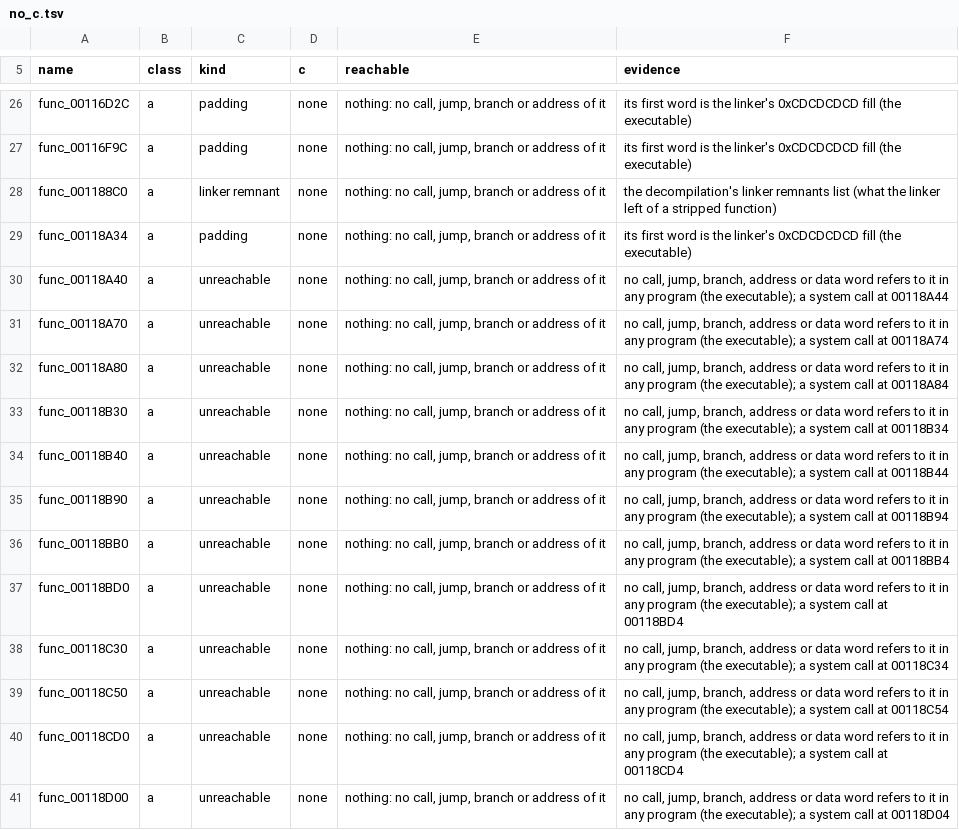
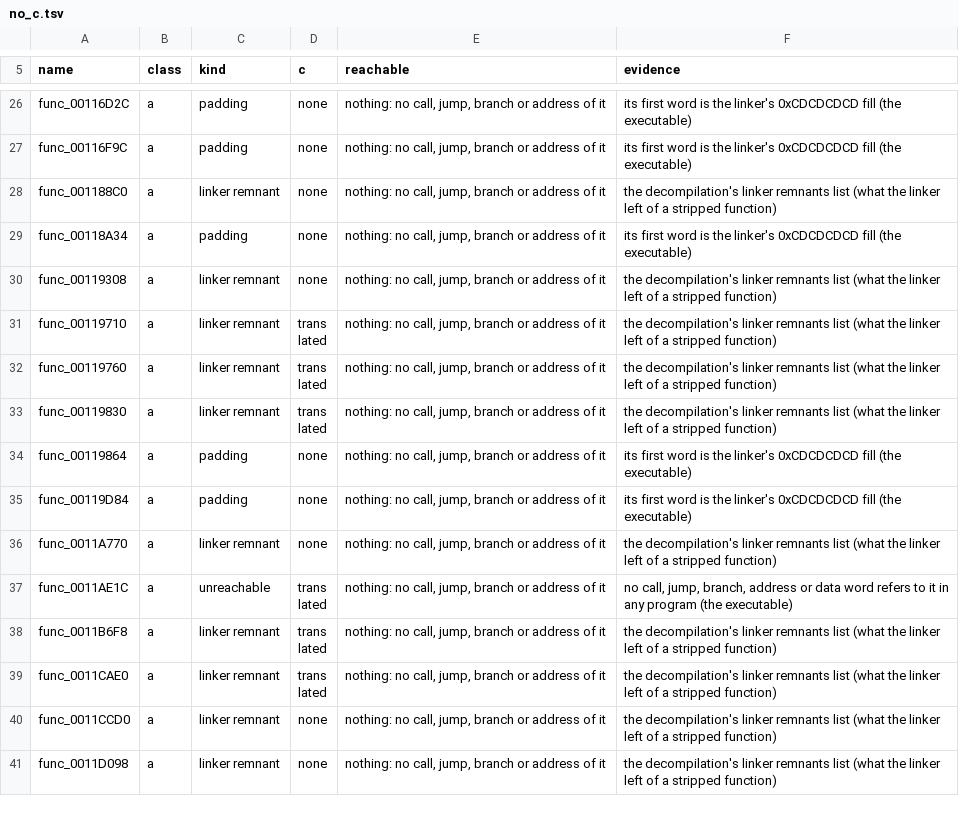
Before and after one commit to DrLegitamate/OpenRAC, a TSV file: port/game/rac1-pal/no_c.tsv, drawn as a sheet; only a part is shown, gaps mark what is left out; the shorter side is filled out with more unchanged rows; the diff covers the shown part only.

Commit message:
feat(port/rac1-pal): every real function has C: libkernel's uncalled system calls, crt0, tlbtrap, the WAD DMA helpers
Pull request #40 from Drustburn/pr/everything-in-c.

Squashes 6 commits:

- feat(port): libkernel's system calls nothing in the game makes get the port's C
- feat(port): GsGetIMR and _GetGsDxDyOffset get the port's C
- feat(port/rac1-pal): _start (crt0) and its _exit get the port's C
- feat(port/rac1-pal): tlbtrap, libkernl's TLB exception handler, gets the port's C
- feat(port/rac1-pal): WadDecompress's two toSPR subroutines get the port's C
- chore(port/rac1-pal): no_c.tsv after the system calls, crt0, tlbtrap and WAD helpers

```diff
--- a/port/game/rac1-pal/no_c.tsv
+++ b/port/game/rac1-pal/no_c.tsv
@@ -29,13 +29 @@ func_001188C0	a	linker remnant	none	nothing: no call, jump, branch or address of
 func_00118A34	a	padding	none	nothing: no call, jump, branch or address of it	its first word is the linker's 0xCDCDCDCD fill (the executable)
-func_00118A40	a	unreachable	none	nothing: no call, jump, branch or address of it	no call, jump, branch, address or data word refers to it in any program (the executable); a system call at 00118A44
-func_00118A70	a	unreachable	none	nothing: no call, jump, branch or address of it	no call, jump, branch, address or data word refers to it in any program (the executable); a system call at 00118A74
-func_00118A80	a	unreachable	none	nothing: no call, jump, branch or address of it	no call, jump, branch, address or data word refers to it in any program (the executable); a system call at 00118A84
-func_00118B30	a	unreachable	none	nothing: no call, jump, branch or address of it	no call, jump, branch, address or data word refers to it in any program (the executable); a system call at 00118B34
-func_00118B40	a	unreachable	none	nothing: no call, jump, branch or address of it	no call, jump, branch, address or data word refers to it in any program (the executable); a system call at 00118B44
-func_00118B90	a	unreachable	none	nothing: no call, jump, branch or address of it	no call, jump, branch, address or data word refers to it in any program (the executable); a system call at 00118B94
-func_00118BB0	a	unreachable	none	nothing: no call, jump, branch or address of it	no call, jump, branch, address or data word refers to it in any program (the executable); a system call at 00118BB4
-func_00118BD0	a	unreachable	none	nothing: no call, jump, branch or address of it	no call, jump, branch, address or data word refers to it in any program (the executable); a system call at 00118BD4
-func_00118C30	a	unreachable	none	nothing: no call, jump, branch or address of it	no call, jump, branch, address or data word refers to it in any program (the executable); a system call at 00118C34
-func_00118C50	a	unreachable	none	nothing: no call, jump, branch or address of it	no call, jump, branch, address or data word refers to it in any program (the executable); a system call at 00118C54
-func_00118CD0	a	unreachable	none	nothing: no call, jump, branch or address of it	no call, jump, branch, address or data word refers to it in any program (the executable); a system call at 00118CD4
-func_00118D00	a	unreachable	none	nothing: no call, jump, branch or address of it	no call, jump, branch, address or data word refers to it in any program (the executable); a system call at 00118D04
```
Also changed, not shown: 17 removed rows elsewhere in this file, port/game/common/libraries.tsv, port/game/rac1-pal/libraries.tsv, 6 other files.
